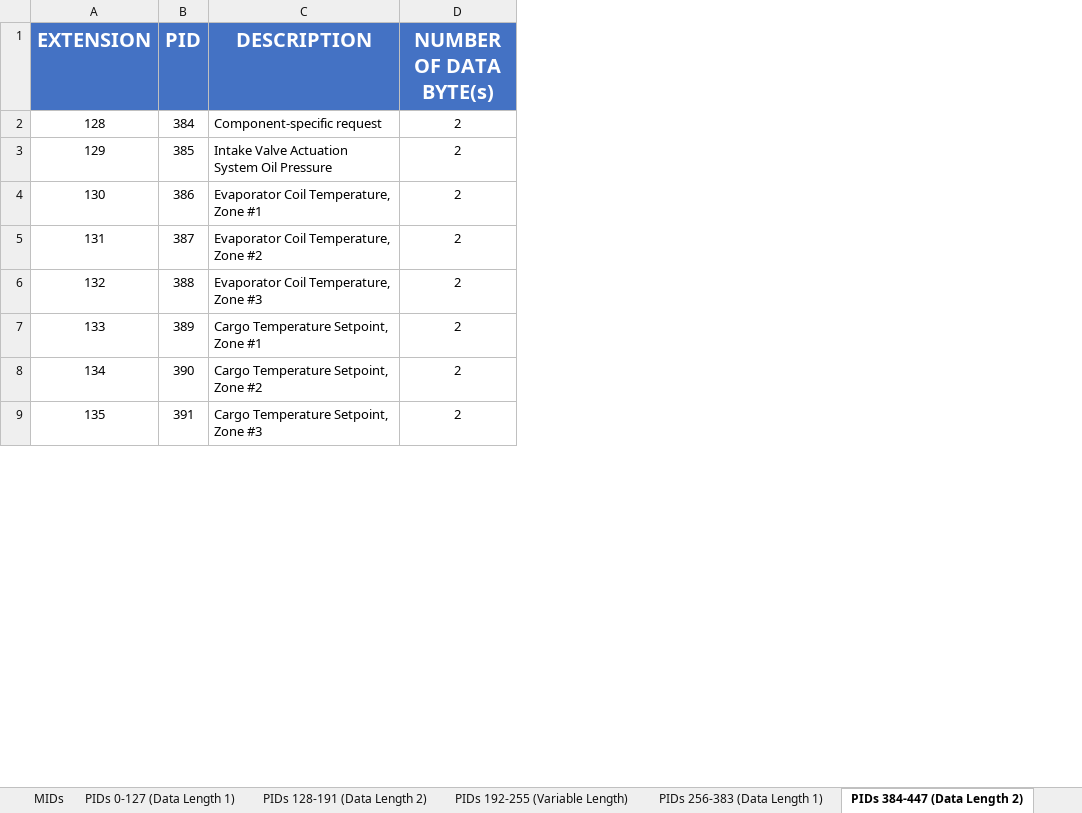
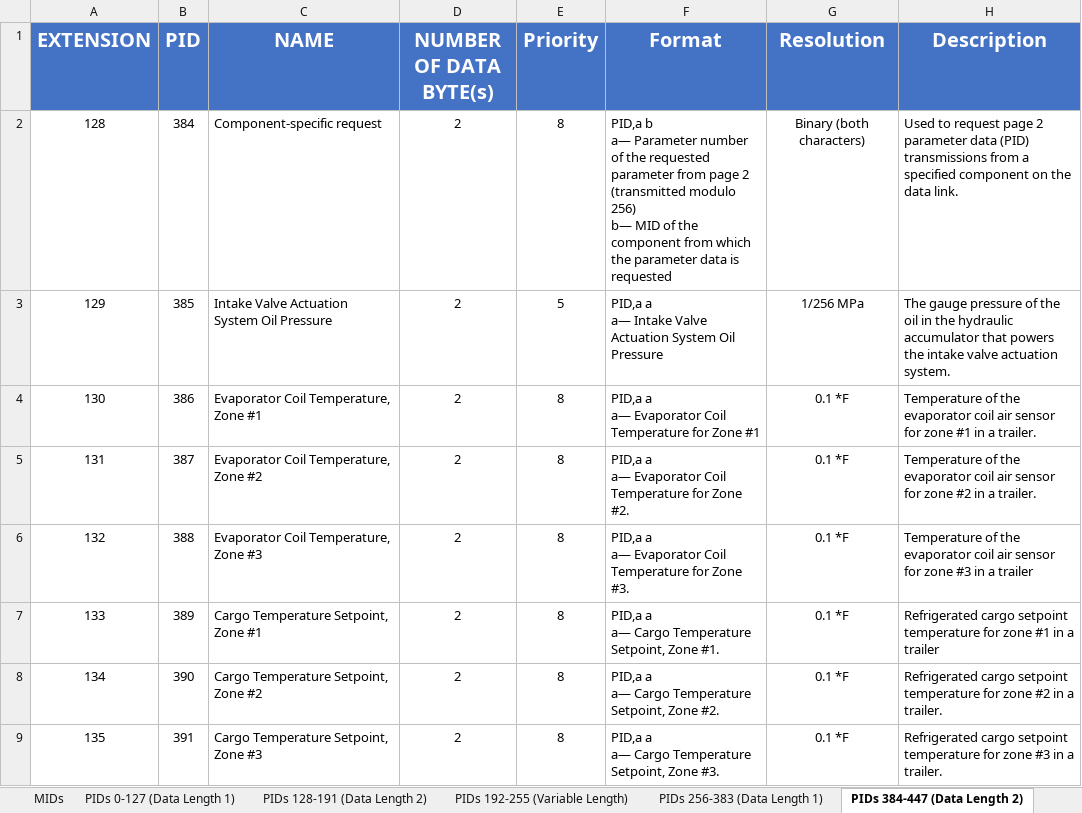
Before and after one commit to zahoov/Display_rep, an Excel workbook: J1587 DA - Xav.xlsx, sheet PIDs 384-447 (Data Length 2), drawn as a sheet; only a part is shown; values as stored, in another font and other column widths than the file's, no borders; table styles not drawn; ↵ is a line break in a cell; the diff names each change by its address in the sheet, - before the commit and + after, or states it on an @@ line.

```diff
--- a/J1587 DA - Xav.xlsx (sheet PIDs 384-447 (Data Length 2))
+++ b/J1587 DA - Xav.xlsx (sheet PIDs 384-447 (Data Length 2))
+column E (Priority), rows 2-9: 8 | 5 | 8 | 8 | 8 | 8 | 8 | 8
+column F (Format), rows 2-9: PID,a b ↵ a— Parameter number of the requested parameter from page 2 (transmitted modulo 256) ↵ b— MID of the component from which the parameter data is requested | PID,a a ↵ a— Intake Valve Actuation System Oil Pressure | PID,a a ↵ a— Evaporator Coil Temperature for Zone #1 | PID,a a ↵ a— Evaporator Coil Temperature for Zone #2. | PID,a a ↵ a— Evaporator Coil Temperature for Zone #3. | PID,a a ↵ a— Cargo Temperature Setpoint, Zone #1. | PID,a a ↵ a— Cargo Temperature Setpoint, Zone #2. | PID,a a ↵ a— Cargo Temperature Setpoint, Zone #3.
+column G (Resolution), rows 2-9: Binary (both characters) | 1/256 MPa | 0.1 *F | 0.1 *F | 0.1 *F | 0.1 *F | 0.1 *F | 0.1 *F
+column H (Description), rows 2-9: Used to request page 2 parameter data (PID) transmissions from a specified component on the data link. | The gauge pressure of the oil in the hydraulic accumulator that powers the intake valve actuation system. | Temperature of the evaporator coil air sensor for zone #1 in a trailer. | Temperature of the evaporator coil air sensor for zone #2 in a trailer. | Temperature of the evaporator coil air sensor for zone #3 in a trailer | Refrigerated cargo setpoint temperature for zone #1 in a trailer | Refrigerated cargo setpoint temperature for zone #2 in a trailer. | Refrigerated cargo setpoint temperature for zone #3 in a trailer.
-C1: DESCRIPTION
+C1: NAME
```
Also changed, not shown: sheet PIDs 192-255 (Variable Length), sheet PIDs 256-383 (Data Length 1), 2 other files.
